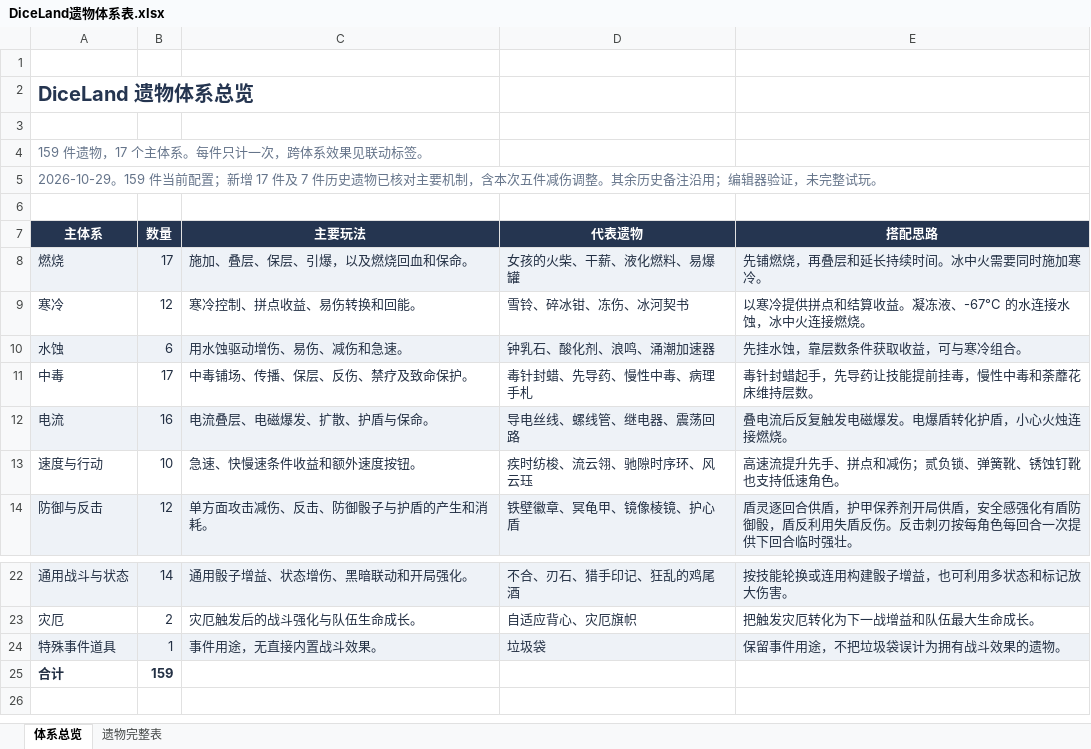
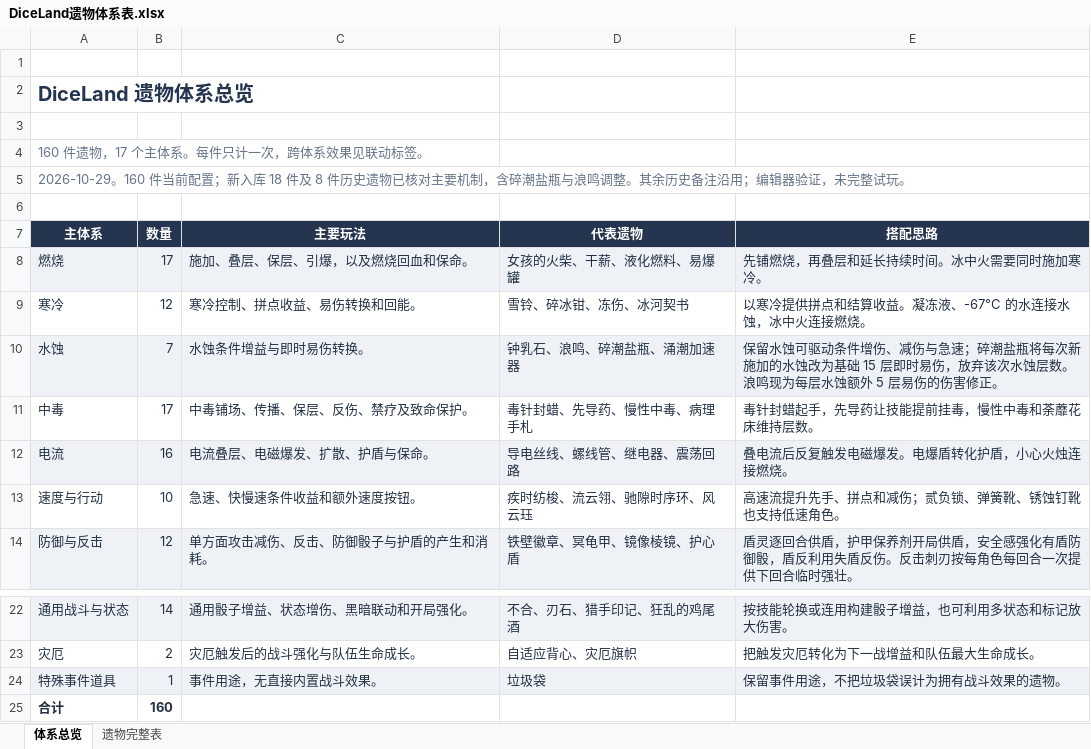
Before and after one commit to RemitSg/DiceLand, an Excel workbook: outputs/relic-catalog/DiceLand遗物体系表.xlsx, sheet 体系总览, drawn as a sheet; only a part is shown, gaps mark what is left out; values as stored, in another font and other column widths than the file's, no borders; table styles not drawn; the diff names each change by its address in the sheet, - before the commit and + after, or states it on an @@ line.

```diff
--- a/outputs/relic-catalog/DiceLand遗物体系表.xlsx (sheet 体系总览)
+++ b/outputs/relic-catalog/DiceLand遗物体系表.xlsx (sheet 体系总览)
-A4 (主体系): 159 件遗物，17 个主体系。每件只计一次，跨体系效果见联动标签。
+A4 (主体系): 160 件遗物，17 个主体系。每件只计一次，跨体系效果见联动标签。
-A5 (主体系): 2026-10-29。159 件当前配置；新增 17 件及 7 件历史遗物已核对主要机制，含本次五件减伤调整。其…
+A5 (主体系): 2026-10-29。160 件当前配置；新入库 18 件及 8 件历史遗物已核对主要机制，含碎潮盐瓶与浪鸣调整。其…
-B10 (数量): 6
+B10 (数量): 7
-C10 (主要玩法): 用水蚀驱动增伤、易伤、减伤和急速。
+C10 (主要玩法): 水蚀条件增益与即时易伤转换。
-D10 (代表遗物): 钟乳石、酸化剂、浪鸣、涌潮加速器
+D10 (代表遗物): 钟乳石、浪鸣、碎潮盐瓶、涌潮加速器
-E10 (搭配思路): 先挂水蚀，靠层数条件获取收益，可与寒冷组合。
+E10 (搭配思路): 保留水蚀可驱动条件增伤、减伤与急速；碎潮盐瓶将每次新施加的水蚀改为基础 15 层即时易伤，放弃该次水蚀层数。浪鸣现为每层水蚀额外 5 层易伤的伤害修正。
-B25 (数量): 159
+B25 (数量): 160
```
Also changed, not shown: sheet 遗物完整表, 28 other files.
